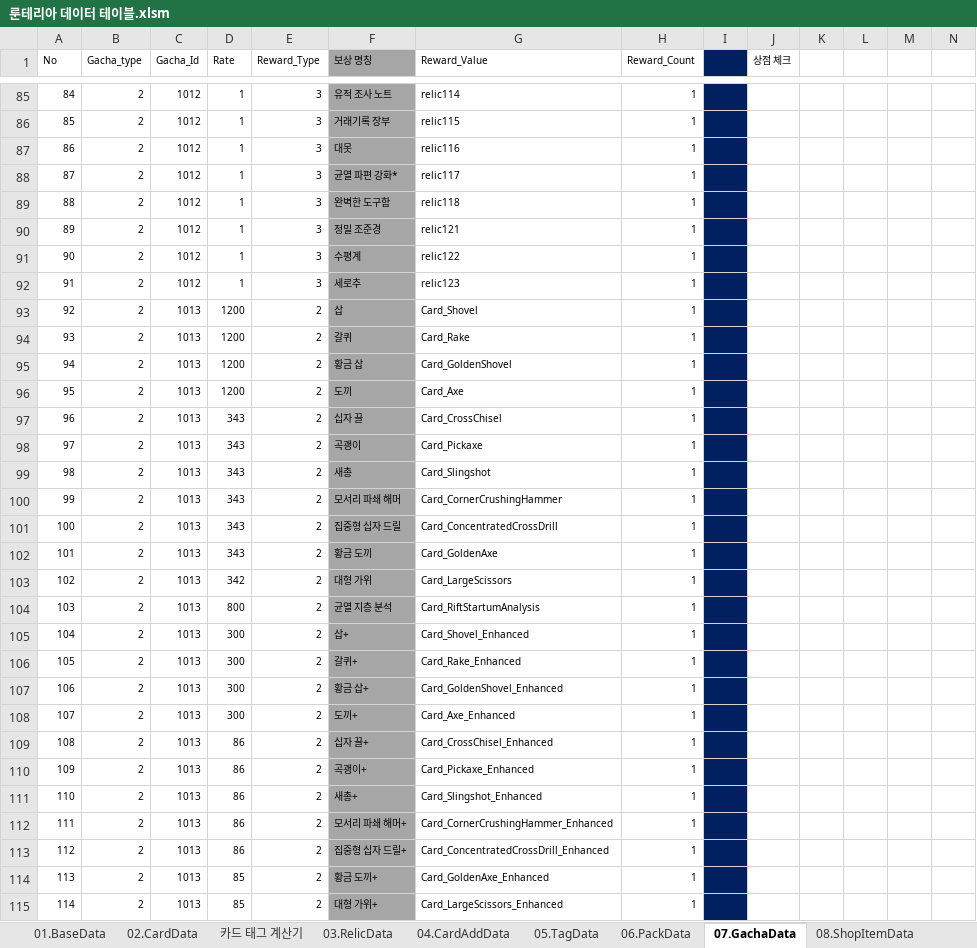
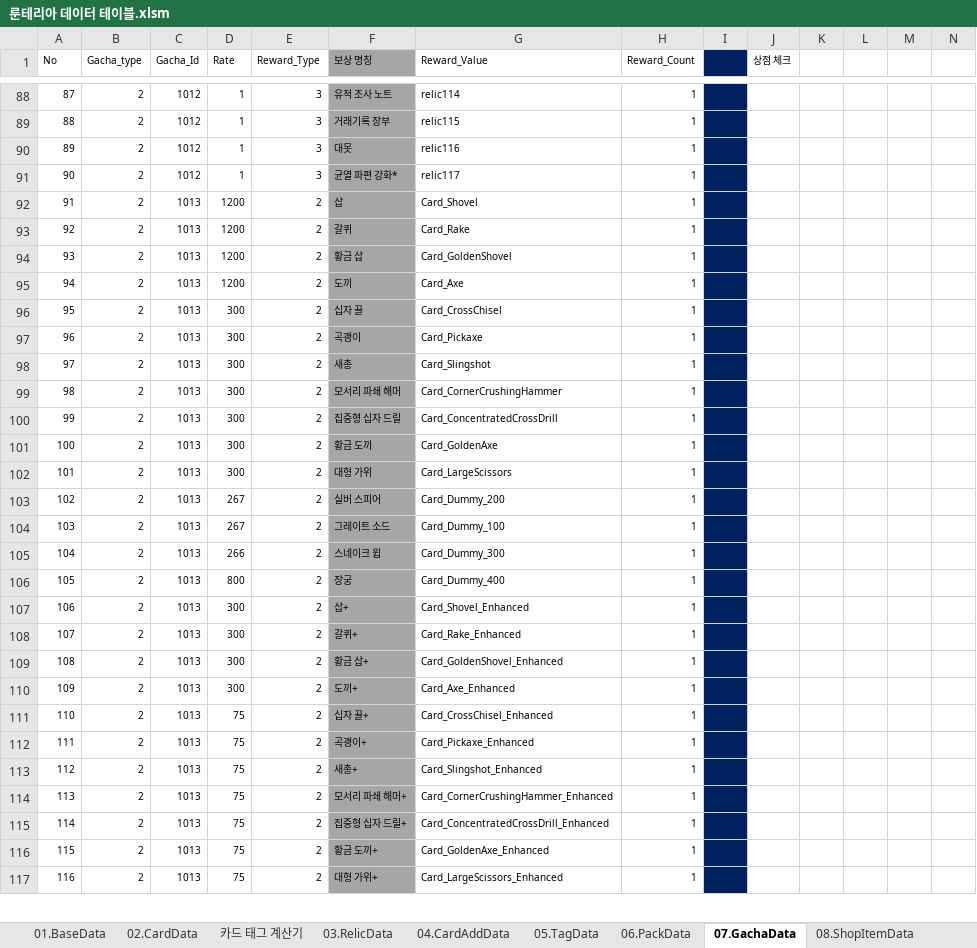
Before and after one commit to kauthor/FluffyDisdog, an Excel workbook: Plan/Table/룬테리아 데이터 테이블.xlsm, sheet 07.GachaData, drawn as a sheet; only a part is shown, gaps mark what is left out; values as stored, in another font and other column widths than the file's, no borders; removed rows and columns are numbered as before the commit, all else as after; rows hold the shown columns only; the diff covers the shown part only; the diff names each change by its address in the sheet, - before the commit and + after, or states it on an @@ line.

```diff
--- a/Plan/Table/룬테리아 데이터 테이블.xlsm (sheet 07.GachaData)
+++ b/Plan/Table/룬테리아 데이터 테이블.xlsm (sheet 07.GachaData)
@@ column A (No) renumbered between rows 51 and 178 @@
-row 89: 88 | 2 | 1012 | 1 | 3 | 완벽한 도구함 | relic118 | 1
-row 90: 89 | 2 | 1012 | 1 | 3 | 정밀 조준경 | relic121 | 1
-row 91: 90 | 2 | 1012 | 1 | 3 | 수평계 | relic122 | 1
-row 92: 91 | 2 | 1012 | 1 | 3 | 세로추 | relic123 | 1
-D96:D101 (Rate): 343
+D96:D101 (Rate): 300
-D102 (Rate): 342
+D102 (Rate): 300
+row 103: 102 | 2 | 1013 | 267 | 2 | 실버 스피어 | Card_Dummy_200 | 1
+row 104: 103 | 2 | 1013 | 267 | 2 | 그레이트 소드 | Card_Dummy_100 | 1
+row 105: 104 | 2 | 1013 | 266 | 2 | 스네이크 윕 | Card_Dummy_300 | 1
-F106 (보상 명칭): 균열 지층 분석
+F106 (보상 명칭): 장궁
-G106 (Reward_Value): Card_RiftStartumAnalysis
+G106 (Reward_Value): Card_Dummy_400
-D111:D115 (Rate): 86
+D111:D115 (Rate): 75
-D116:D117 (Rate): 85
+D116:D117 (Rate): 75
```
Also changed, not shown: 24 added rows, 16 removed rows and 70 edited cells elsewhere in this sheet, sheet 02.CardData, sheet 08.ShopItemData, formulas that keep their value, Plan/Table/0.로케일 테이블.xlsm, Plan/Table/LiveData/00.LocaleData.xlsx, 7 other files.
